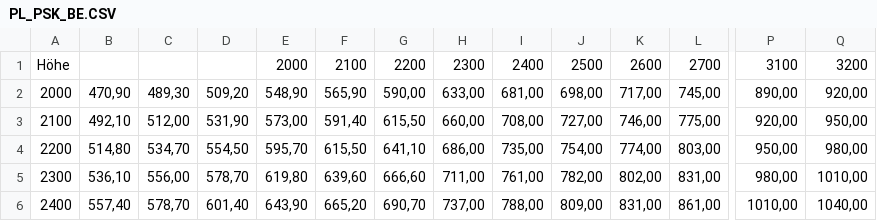
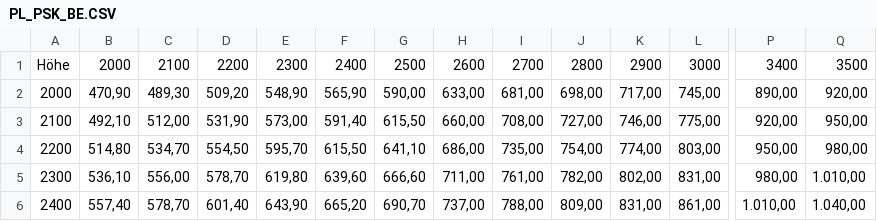
Before and after one commit to olympiafili/Etik, a CSV file: public/pricelist/PL_PSK_BE.CSV, drawn as a sheet; only a part is shown, gaps mark what is left out; the diff covers the shown part only; the diff names each change by its address in the sheet, - before the commit and + after, or states it on an @@ line.

```diff
--- a/public/pricelist/PL_PSK_BE.CSV
+++ b/public/pricelist/PL_PSK_BE.CSV
-B1: (empty)
+B1: 2000
-C1: (empty)
+C1: 2100
-D1: (empty)
+D1: 2200
-E1: 2000
+E1: 2300
-F1: 2100
+F1: 2400
-G1: 2200
+G1: 2500
-H1: 2300
+H1: 2600
-I1: 2400
+I1: 2700
-J1: 2500
+J1: 2800
-K1: 2600
+K1: 2900
-L1: 2700
+L1: 3000
-P1: 3100
+P1: 3400
-Q1: 3200
+Q1: 3500
-Q5: 1010,00
+Q5: 1.010,00
-P6: 1010,00
+P6: 1.010,00
-Q6: 1040,00
+Q6: 1.040,00
```
Also changed, not shown: 6 edited cells elsewhere in this file, public/pricelist/PL_PSK_SL.CSV.
